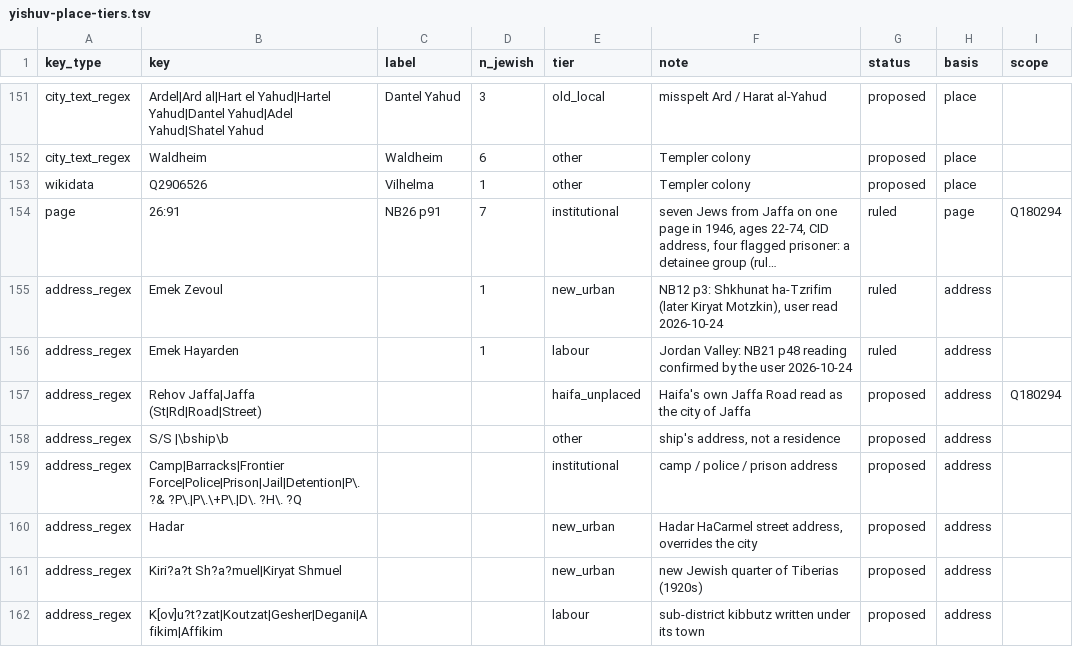
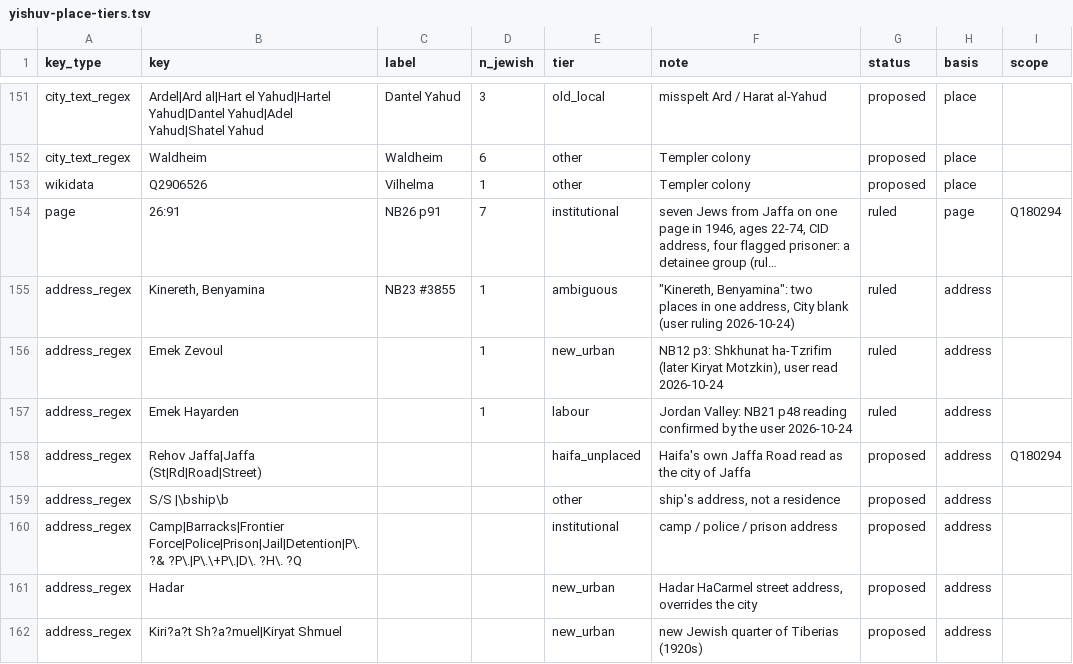
Before and after one commit to sinairusinek/Hospital-Registers, a TSV file: data/public/yishuv-place-tiers.tsv, drawn as a sheet; only a part is shown, gaps mark what is left out; the shorter side is filled out with more unchanged rows; long unchanged cells end in …; the diff names each change by its address in the sheet, - before the commit and + after, or states it on an @@ line.

```diff
--- a/data/public/yishuv-place-tiers.tsv
+++ b/data/public/yishuv-place-tiers.tsv
+row 155: address_regex | Kinereth, Benyamina | NB23 #3855 | 1 | ambiguous | "Kinereth, Benyamina": two places in one address, City blank (user ruling 2026-10-24) | ruled | address
```
